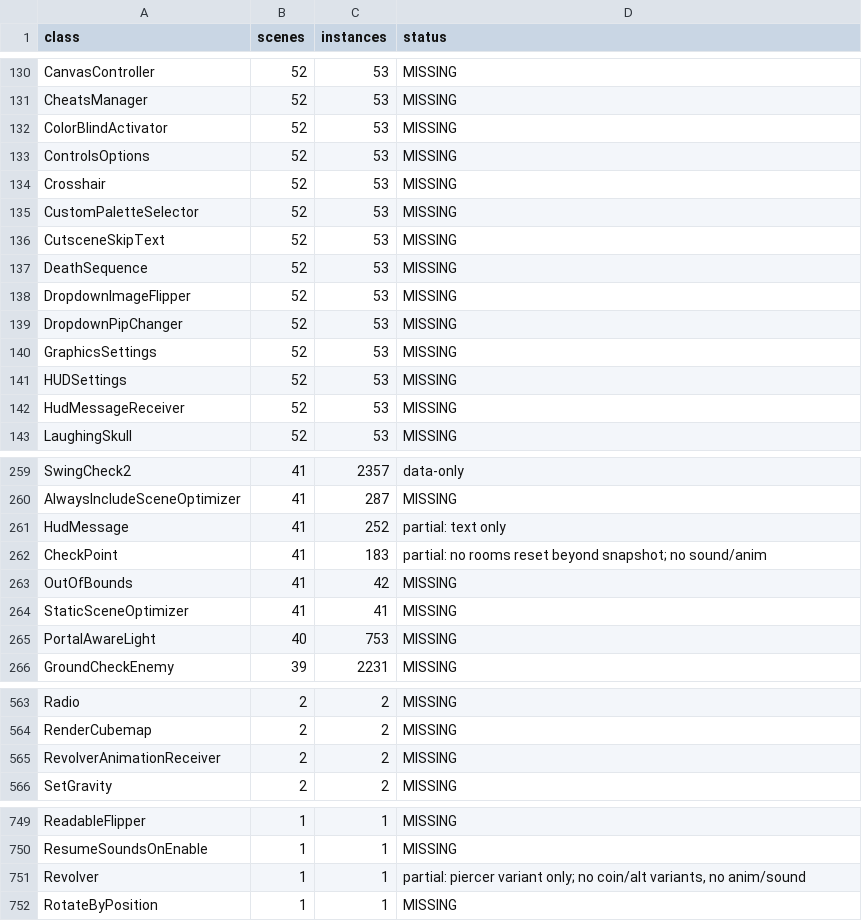
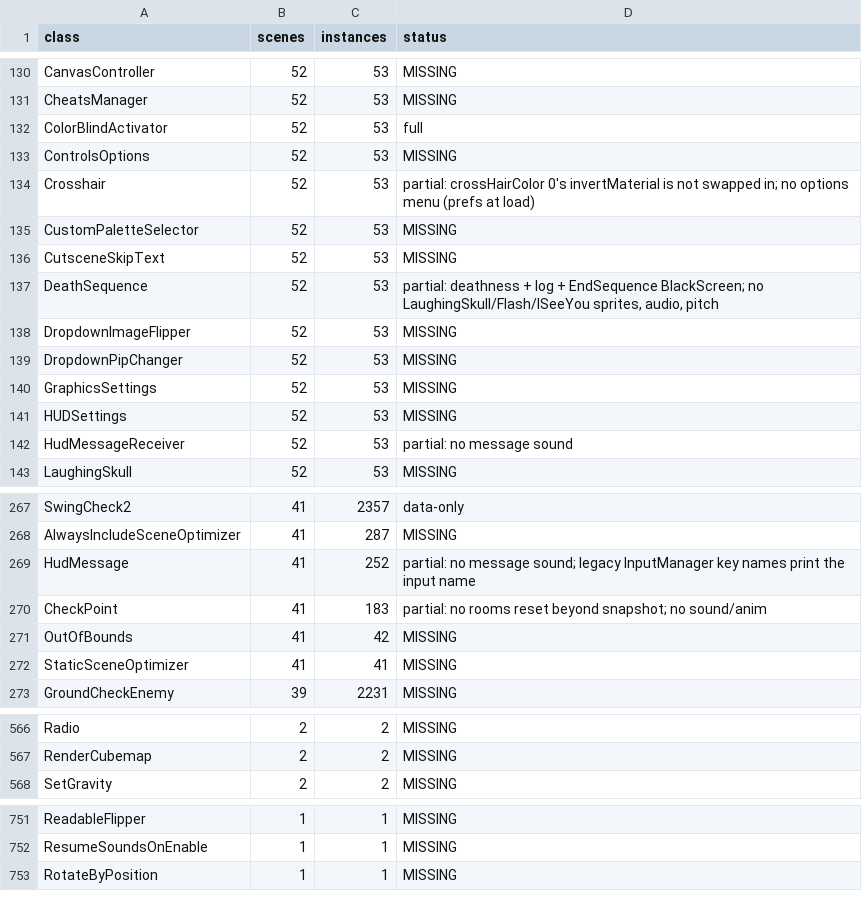
Before and after one commit to Gamekour/ultrakrust, a TSV file: parity/scripts.tsv, drawn as a sheet; only a part is shown, gaps mark what is left out; the diff covers the shown part only.

```diff
--- a/parity/scripts.tsv
+++ b/parity/scripts.tsv
@@ -131,8 +131,8 @@ CanvasController	52	53	MISSING
 CheatsManager	52	53	MISSING
-ColorBlindActivator	52	53	MISSING
+ColorBlindActivator	52	53	full
 ControlsOptions	52	53	MISSING
-Crosshair	52	53	MISSING
+Crosshair	52	53	partial: crossHairColor 0's invertMaterial is not swapped in; no options menu (prefs at load)
 CustomPaletteSelector	52	53	MISSING
 CutsceneSkipText	52	53	MISSING
-DeathSequence	52	53	MISSING
+DeathSequence	52	53	partial: deathness + log + EndSequence BlackScreen; no LaughingSkull/Flash/ISeeYou sprites, audio, pitch
 DropdownImageFlipper	52	53	MISSING
@@ -141,3 +141,3 @@ GraphicsSettings	52	53	MISSING
 HUDSettings	52	53	MISSING
-HudMessageReceiver	52	53	MISSING
+HudMessageReceiver	52	53	partial: no message sound
 LaughingSkull	52	53	MISSING
@@ -260,3 +268,3 @@ SwingCheck2	41	2357	data-only
 AlwaysIncludeSceneOptimizer	41	287	MISSING
-HudMessage	41	252	partial: text only
+HudMessage	41	252	partial: no message sound; legacy InputManager key names print the input name
 CheckPoint	41	183	partial: no rooms reset beyond snapshot; no sound/anim
@@ -264,3 +272,2 @@ OutOfBounds	41	42	MISSING
 StaticSceneOptimizer	41	41	MISSING
-PortalAwareLight	40	753	MISSING
 GroundCheckEnemy	39	2231	MISSING
@@ -564,3 +567,2 @@ Radio	2	2	MISSING
 RenderCubemap	2	2	MISSING
-RevolverAnimationReceiver	2	2	MISSING
 SetGravity	2	2	MISSING
@@ -750,3 +752,2 @@ ReadableFlipper	1	1	MISSING
 ResumeSoundsOnEnable	1	1	MISSING
-Revolver	1	1	partial: piercer variant only; no coin/alt variants, no anim/sound
 RotateByPosition	1	1	MISSING
```
Also changed, not shown: 8 added rows, 4 removed rows and 45 edited cells elsewhere in this file, 34 other files.
